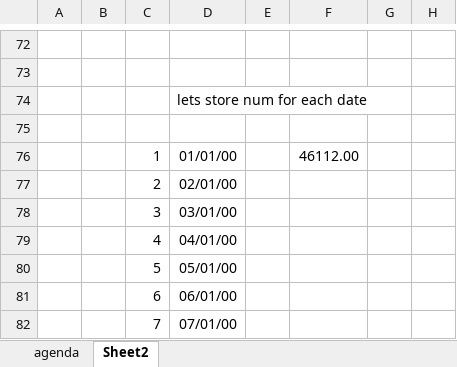
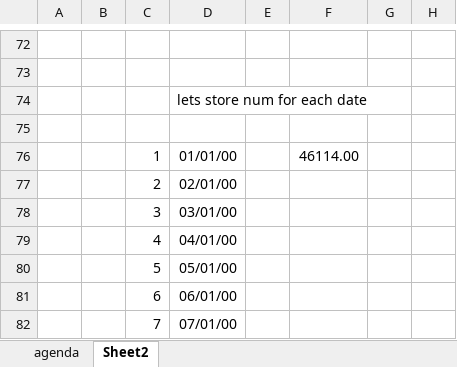
Before and after one commit to utkarsh4tech/Excel-for-DA, an Excel workbook: day3.xlsx, sheet Sheet2, drawn as a sheet; only a part is shown, gaps mark what is left out; values as stored, in another font and other column widths than the file's, no borders; the diff names each change by its address in the sheet, - before the commit and + after, or states it on an @@ line.

```diff
--- a/day3.xlsx (sheet Sheet2)
+++ b/day3.xlsx (sheet Sheet2)
-F76: 46112.00
+F76: 46114.00
```
Also changed, not shown: charts or pictures, 1 other file.
